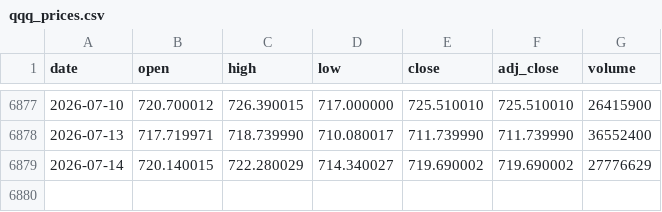
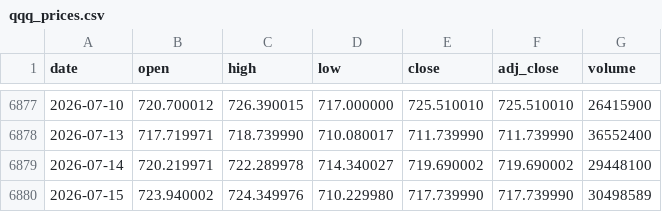
Before and after one commit to haiteng123456/qqq-dca-site, a CSV file: data/qqq_prices.csv, drawn as a sheet; only a part is shown, gaps mark what is left out.

```diff
--- a/data/qqq_prices.csv
+++ b/data/qqq_prices.csv
@@ -6878,2 +6878,3 @@ date,open,high,low,close,adj_close,volume
 2026-07-13,717.719971,718.739990,710.080017,711.739990,711.739990,36552400
-2026-07-14,720.140015,722.280029,714.340027,719.690002,719.690002,27776629
+2026-07-14,720.219971,722.289978,714.340027,719.690002,719.690002,29448100
+2026-07-15,723.940002,724.349976,710.229980,717.739990,717.739990,30498589
```
Also changed, not shown: data/qqq_180d_dca.csv, public/data/qqq_180d_dca.csv, 2 other files.
